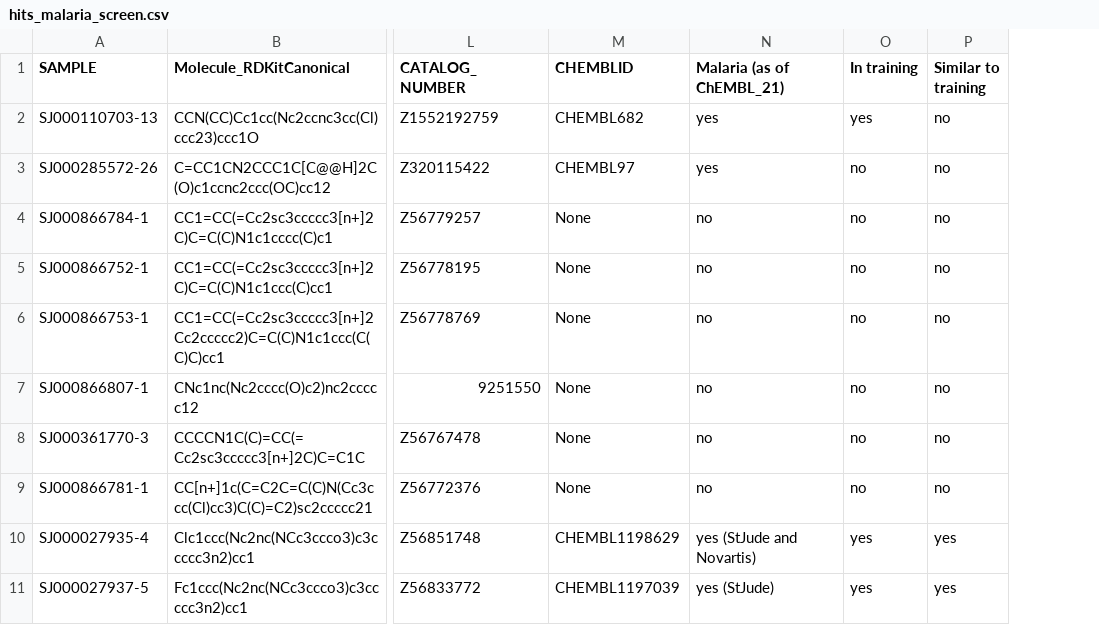
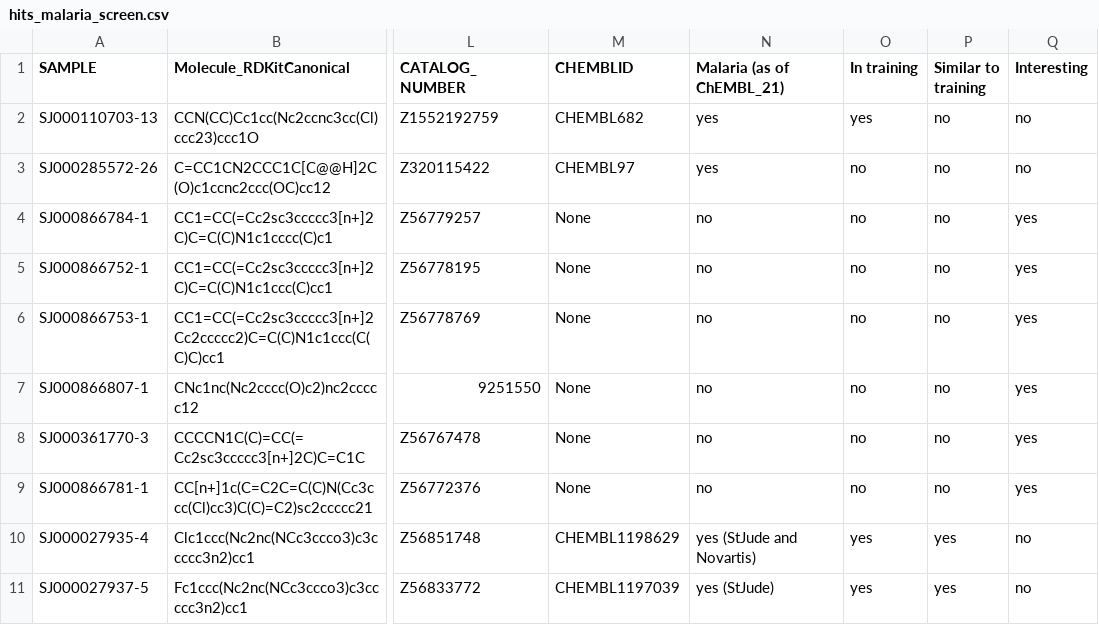
Before and after one commit to sdvillal/tdt-malaria-followup, a CSV file: data/ChEMBL_analysis/hits_malaria_screen.csv, drawn as a sheet; only a part is shown, gaps mark what is left out; the diff names each change by its address in the sheet, - before the commit and + after, or states it on an @@ line.

Commit message:
added the results of similarity search

```diff
--- a/data/ChEMBL_analysis/hits_malaria_screen.csv
+++ b/data/ChEMBL_analysis/hits_malaria_screen.csv
+column Q (Interesting), rows 2-11: no | no | yes | yes | yes | yes | yes | yes | no | no
```
